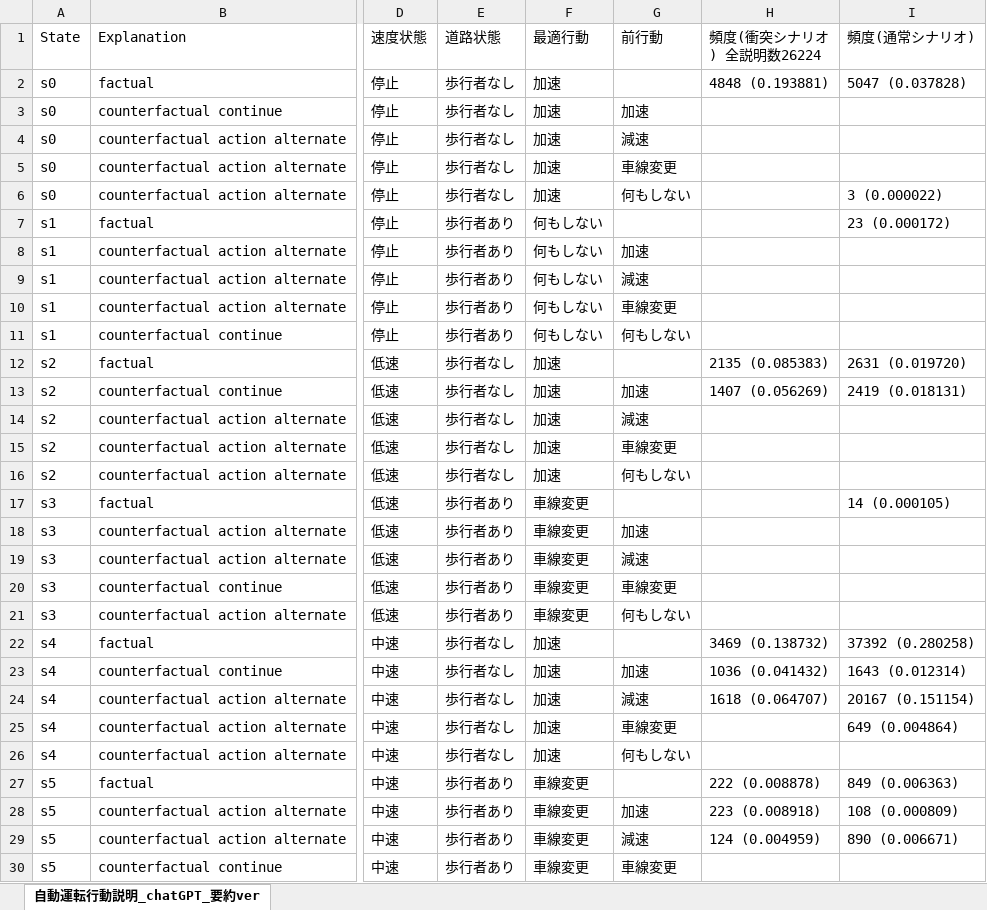
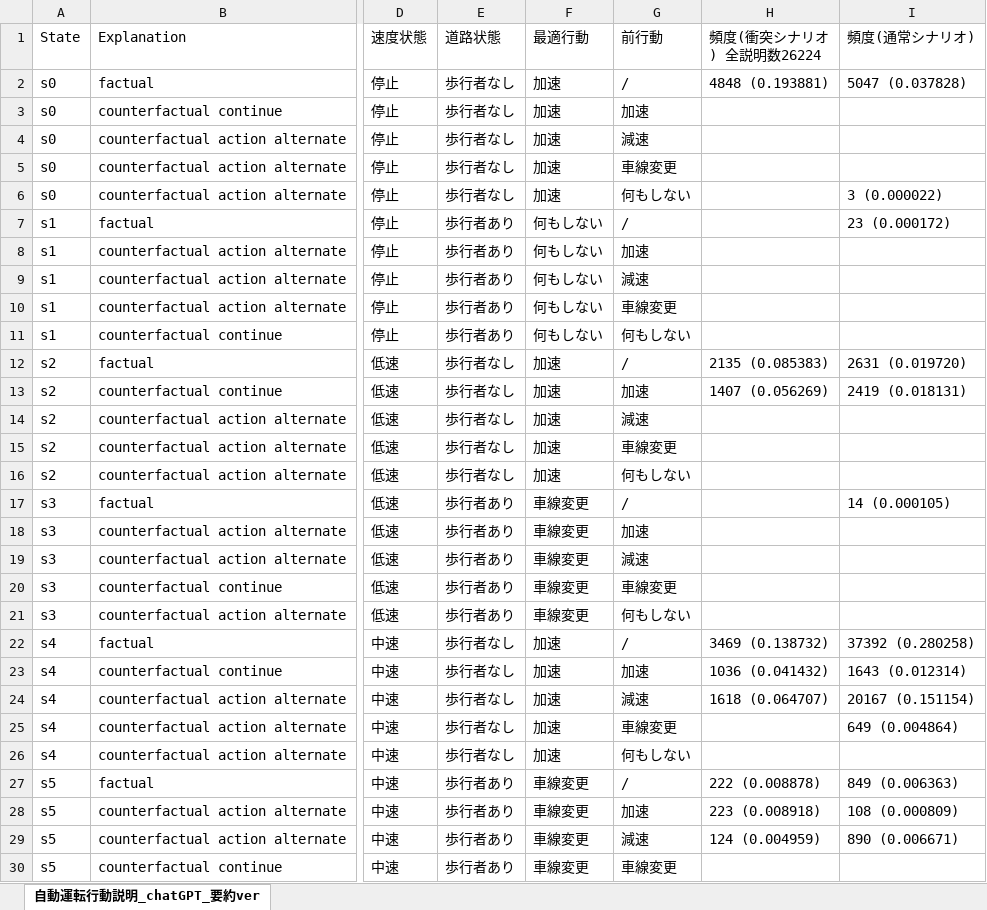
Before and after one commit to taka-m/explanation, an Excel workbook: explanation1.xlsx, sheet 自動運転行動説明_chatGPT_要約ver, drawn as a sheet; only a part is shown, gaps mark what is left out; values as stored, in another font and other column widths than the file's, no borders; the diff covers the shown part only; the diff names each change by its address in the sheet, - before the commit and + after, or states it on an @@ line.

Commit message:
third

```diff
--- a/explanation1.xlsx (sheet 自動運転行動説明_chatGPT_要約ver)
+++ b/explanation1.xlsx (sheet 自動運転行動説明_chatGPT_要約ver)
-G2 (前行動): (empty)
+G2 (前行動): /
-G7 (前行動): (empty)
+G7 (前行動): /
-G12 (前行動): (empty)
+G12 (前行動): /
-G17 (前行動): (empty)
+G17 (前行動): /
-G22 (前行動): (empty)
+G22 (前行動): /
-G27 (前行動): (empty)
+G27 (前行動): /
```
Also changed, not shown: 2 edited cells elsewhere in this sheet.
